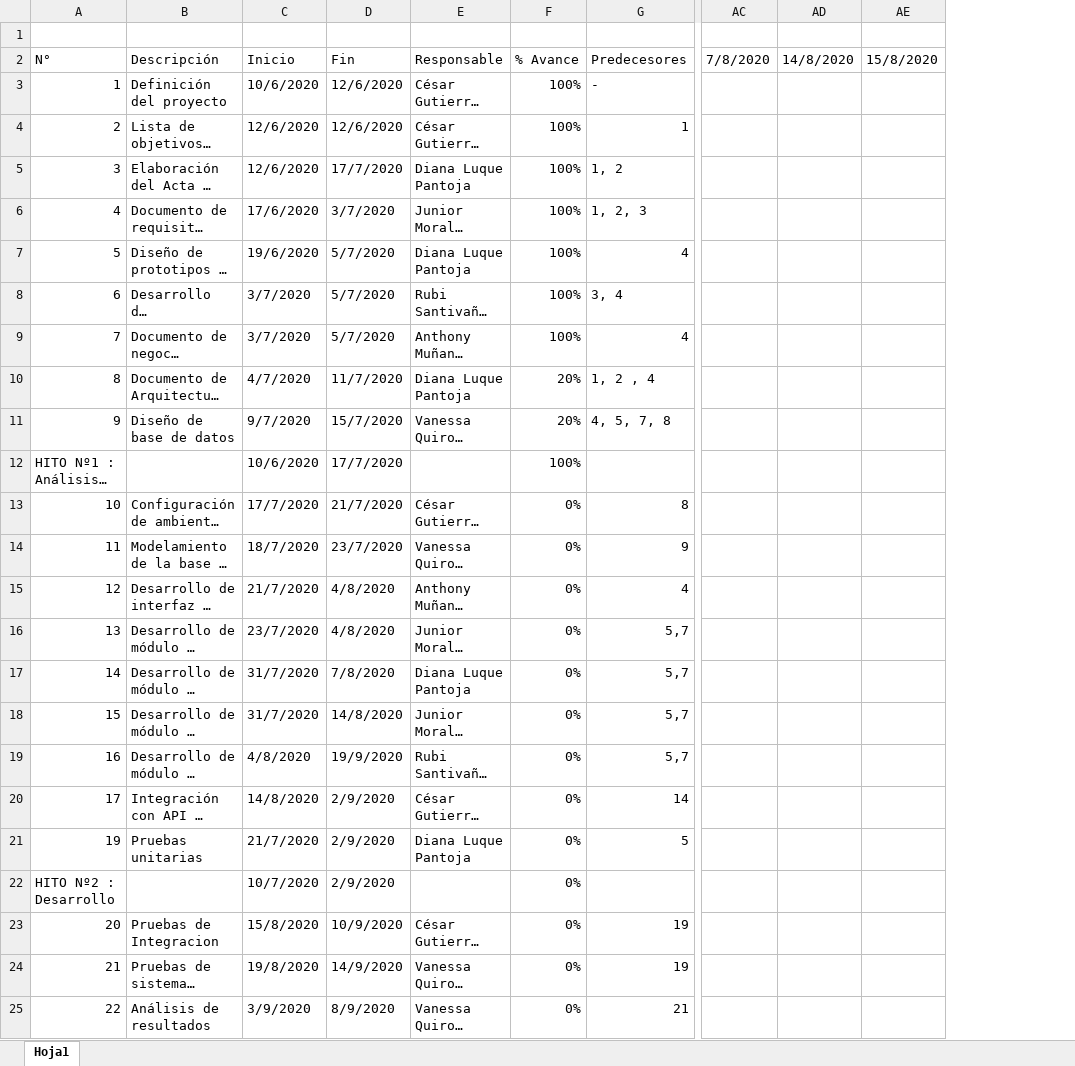
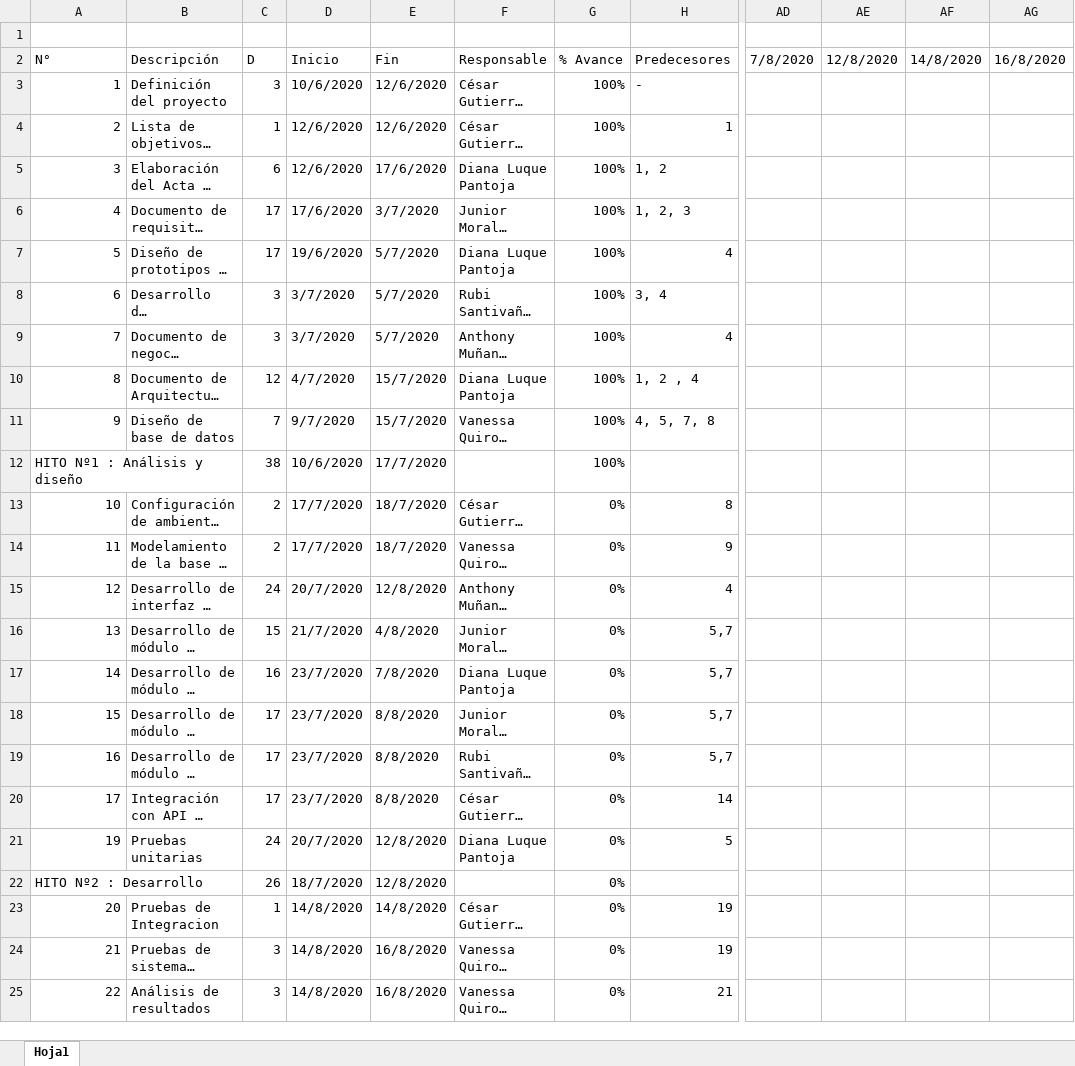
Before and after one commit to gutierreztineo/RebroteSolution, an Excel workbook: Desarrollo/SMZR/Gestión/SMZR_CA.xlsx, sheet Hoja1, drawn as a sheet; only a part is shown, gaps mark what is left out; long unchanged cells end in …; values as stored, in another font and other column widths than the file's, no cell formats; removed rows and columns are numbered as before the commit, all else as after; the diff covers the shown part only; the diff names each change by its address in the sheet, - before the commit and + after, or states it on an @@ line.

Commit message:
Actualizacion del cronograma
Actualizacion del cronograma

```diff
--- a/Desarrollo/SMZR/Gestión/SMZR_CA.xlsx (sheet Hoja1)
+++ b/Desarrollo/SMZR/Gestión/SMZR_CA.xlsx (sheet Hoja1)
+column C (D), rows 3-25: 3 | 1 | 6 | 17 | 17 | 3 | 3 | 12 | 7 | 38 | 2 | 2 | 24 | 15 | 16 | 17 | 17 | 17 | 24 | 26 | 1 | 3 | 3
+column AE (12/8/2020), empty
-column AE (15/8/2020), empty
+column AG (16/8/2020), empty
-E5 (Fin): 17/7/2020
+E5 (Fin): 17/6/2020
-E10 (Fin): 11/7/2020
+E10 (Fin): 15/7/2020
-G10:G11 (% Avance): 20%
+G10:G11 (% Avance): 100%
+A12:B12 merged
-E13 (Fin): 21/7/2020
+E13 (Fin): 18/7/2020
-D14 (Inicio): 18/7/2020
+D14 (Inicio): 17/7/2020
-E14 (Fin): 23/7/2020
+E14 (Fin): 18/7/2020
-D15 (Inicio): 21/7/2020
+D15 (Inicio): 20/7/2020
-E15 (Fin): 4/8/2020
+E15 (Fin): 12/8/2020
-D16 (Inicio): 23/7/2020
+D16 (Inicio): 21/7/2020
-D17:D18 (Inicio): 31/7/2020
+D17:D18 (Inicio): 23/7/2020
-E18 (Fin): 14/8/2020
+E18 (Fin): 8/8/2020
-D19 (Inicio): 4/8/2020
+D19 (Inicio): 23/7/2020
-E19 (Fin): 19/9/2020
+E19 (Fin): 8/8/2020
-D20 (Inicio): 14/8/2020
+D20 (Inicio): 23/7/2020
-E20 (Fin): 2/9/2020
+E20 (Fin): 8/8/2020
-D21 (Inicio): 21/7/2020
+D21 (Inicio): 20/7/2020
-E21:E22 (Fin): 2/9/2020
+E21:E22 (Fin): 12/8/2020
+A22:B22 merged
-D22 (Inicio): 10/7/2020
+D22 (Inicio): 18/7/2020
-D23 (Inicio): 15/8/2020
+D23 (Inicio): 14/8/2020
-E23 (Fin): 10/9/2020
+E23 (Fin): 14/8/2020
-D24 (Inicio): 19/8/2020
+D24 (Inicio): 14/8/2020
-E24 (Fin): 14/9/2020
+E24 (Fin): 16/8/2020
-D25 (Inicio): 3/9/2020
+D25 (Inicio): 14/8/2020
-E25 (Fin): 8/9/2020
+E25 (Fin): 16/8/2020
```
Also changed, not shown: 14 edited cells and merged cells elsewhere in this sheet, cell formats.
